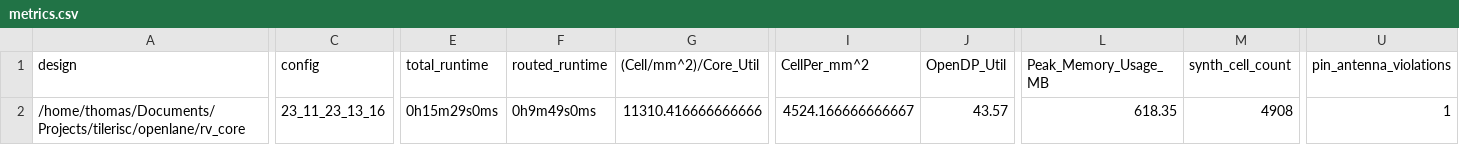
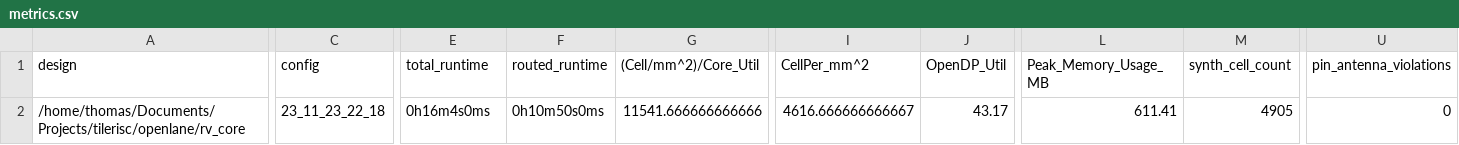
Before and after one commit to 0xTJ/tilerisc, a CSV file: signoff/rv_core/metrics.csv, drawn as a sheet; only a part is shown, gaps mark what is left out; the diff covers the shown part only; the diff names each change by its address in the sheet, - before the commit and + after, or states it on an @@ line.

```diff
--- a/signoff/rv_core/metrics.csv
+++ b/signoff/rv_core/metrics.csv
-C2 (config): 23_11_23_13_16
+C2 (config): 23_11_23_22_18
-E2 (total_runtime): 0h15m29s0ms
+E2 (total_runtime): 0h16m4s0ms
-F2 (routed_runtime): 0h9m49s0ms
+F2 (routed_runtime): 0h10m50s0ms
-G2 ((Cell/mm^2)/Core_Util): 11310.416666666666
+G2 ((Cell/mm^2)/Core_Util): 11541.666666666666
-I2 (CellPer_mm^2): 4524.166666666667
+I2 (CellPer_mm^2): 4616.666666666667
-J2 (OpenDP_Util): 43.57
+J2 (OpenDP_Util): 43.17
-L2 (Peak_Memory_Usage_MB): 618.35
+L2 (Peak_Memory_Usage_MB): 611.41
-M2 (synth_cell_count): 4908
+M2 (synth_cell_count): 4905
-U2 (pin_antenna_violations): 1
+U2 (pin_antenna_violations): 0
```
Also changed, not shown: 26 edited cells elsewhere in this file, 27 other files.
